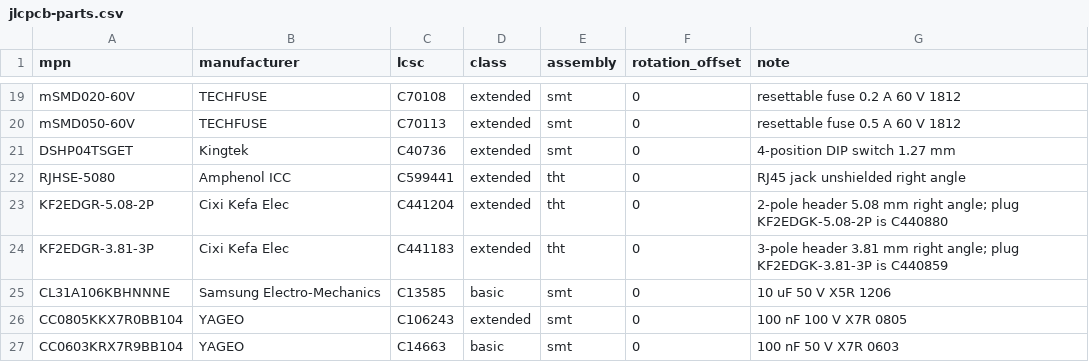
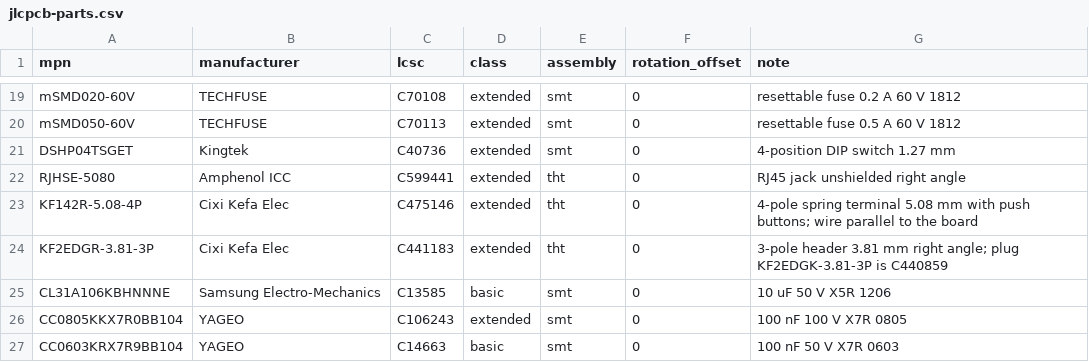
Before and after one commit to sadilek/irrigation_controller, a CSV file: lib/jlcpcb-parts.csv, drawn as a sheet; only a part is shown, gaps mark what is left out.

```diff
--- a/lib/jlcpcb-parts.csv
+++ b/lib/jlcpcb-parts.csv
@@ -22,3 +22,3 @@ DSHP04TSGET,Kingtek,C40736,extended,smt,0,4-position DIP switch 1.27 mm
 RJHSE-5080,Amphenol ICC,C599441,extended,tht,0,RJ45 jack unshielded right angle
-KF2EDGR-5.08-2P,Cixi Kefa Elec,C441204,extended,tht,0,2-pole header 5.08 mm right angle; plug KF2EDGK-5.08-2P is C440880
+KF142R-5.08-4P,Cixi Kefa Elec,C475146,extended,tht,0,4-pole spring terminal 5.08 mm with push buttons; wire parallel to the board
 KF2EDGR-3.81-3P,Cixi Kefa Elec,C441183,extended,tht,0,3-pole header 3.81 mm right angle; plug KF2EDGK-3.81-3P is C440859
```
Also changed, not shown: 27 other files.
